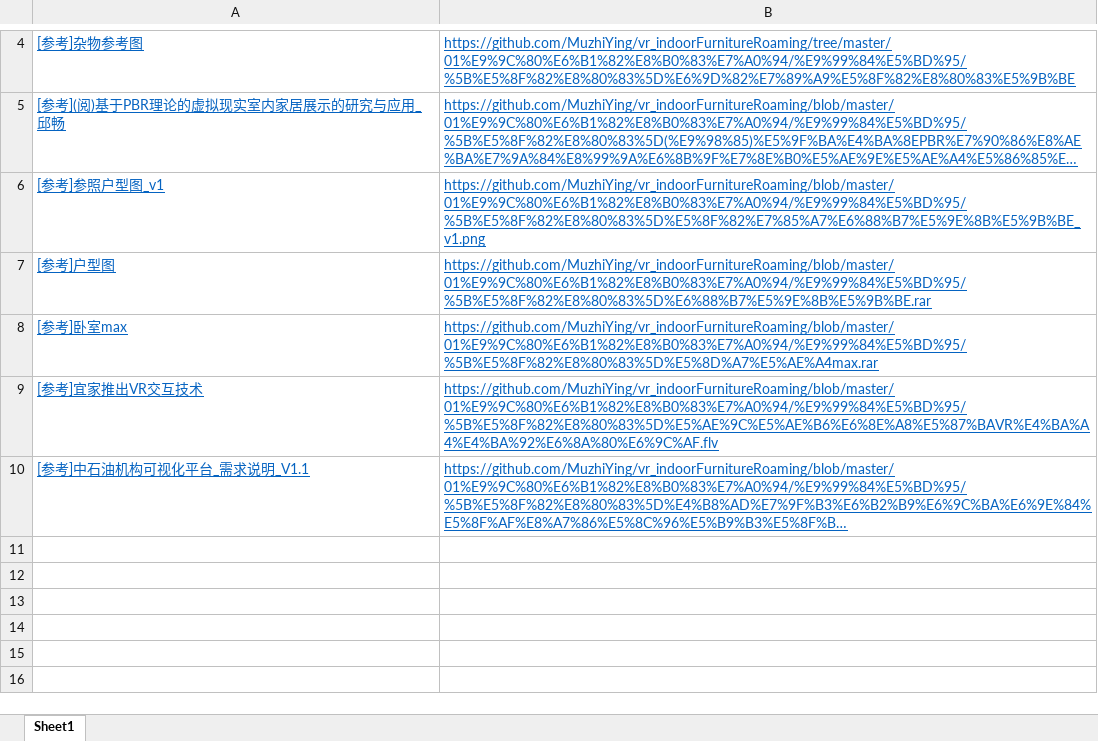
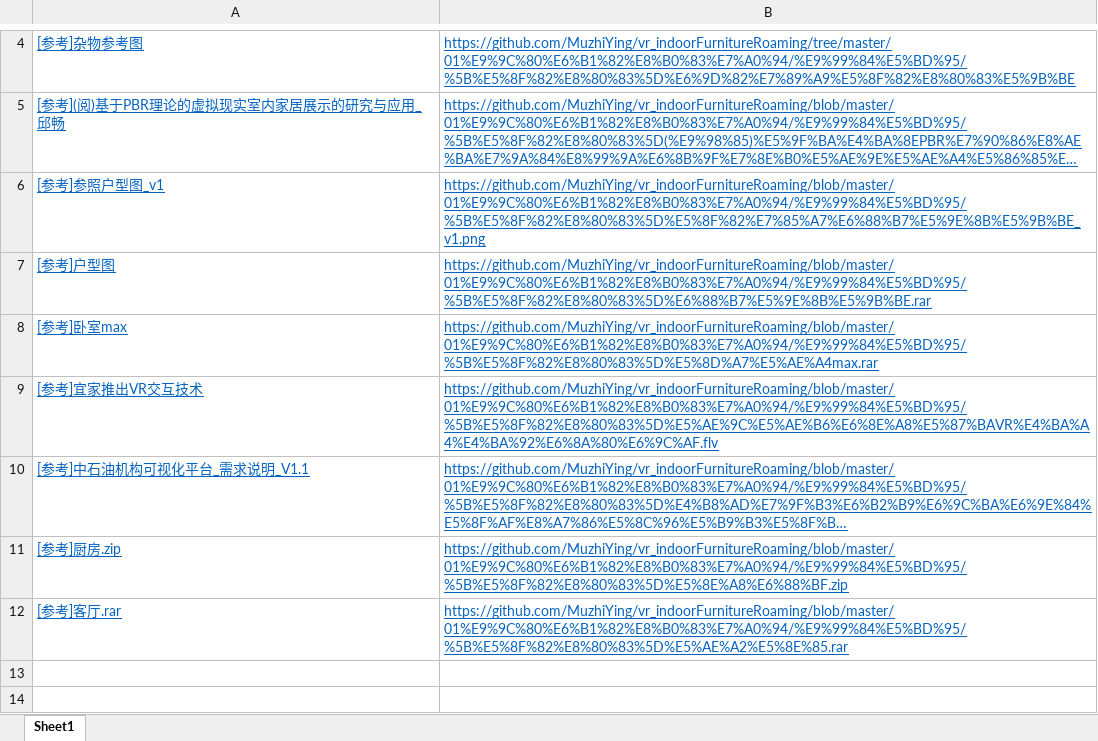
Before and after one commit to yingmuzhi/vr_indoorFurnitureRoaming, an Excel workbook: 01需求调研/调研资料目录.xlsx, sheet Sheet1, drawn as a sheet; only a part is shown, gaps mark what is left out; the shorter side is filled out with more unchanged rows; long unchanged cells end in …; values as stored, in another font and other column widths than the file's, no borders; the diff names each change by its address in the sheet, - before the commit and + after, or states it on an @@ line.

```diff
--- a/01需求调研/调研资料目录.xlsx (sheet Sheet1)
+++ b/01需求调研/调研资料目录.xlsx (sheet Sheet1)
-row 11: (empty)
+row 11: [参考]厨房.zip | https://github.com/MuzhiYing/vr_indoorFurnitureRoaming/blob/master/01%E9%9C%80%E6%B1%82%E8%B0%83%E7%A0%94/%E9%99%84%E5%BD%95/%5B%E5%8F%82%E8%80%83%5D%E5%8E%A8%E6%88%BF.zip
-row 12: (empty)
+row 12: [参考]客厅.rar | https://github.com/MuzhiYing/vr_indoorFurnitureRoaming/blob/master/01%E9%9C%80%E6%B1%82%E8%B0%83%E7%A0%94/%E9%99%84%E5%BD%95/%5B%E5%8F%82%E8%80%83%5D%E5%AE%A2%E5%8E%85.rar
```
Also changed, not shown: 1 other file.
